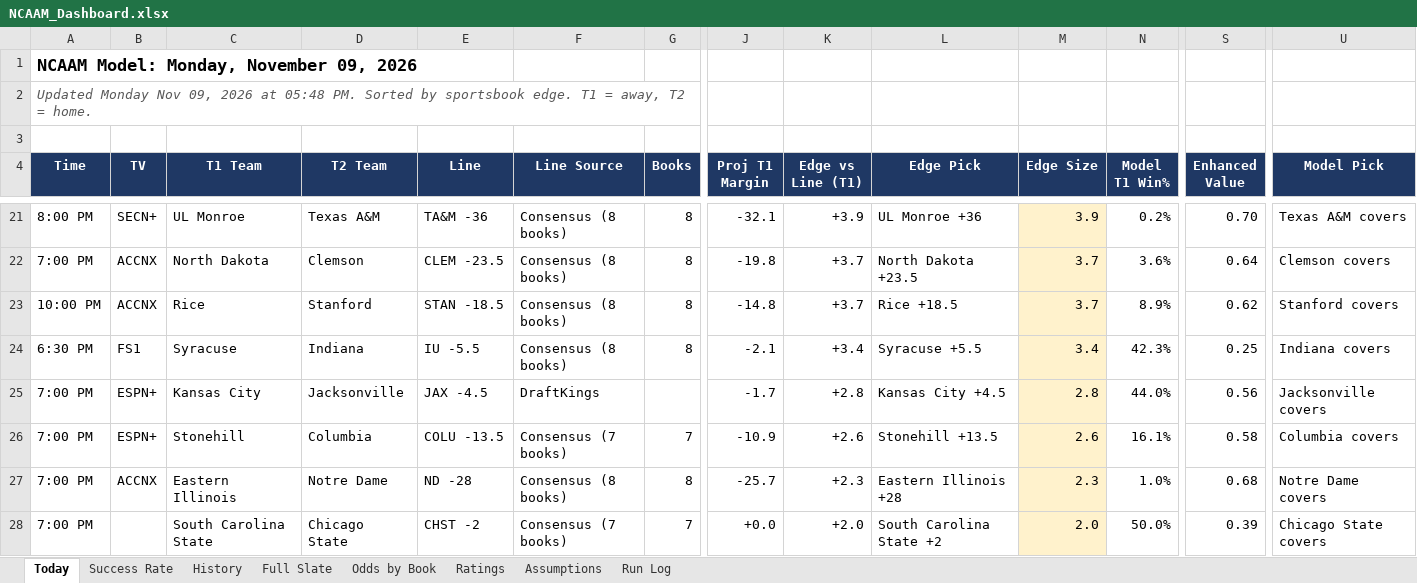
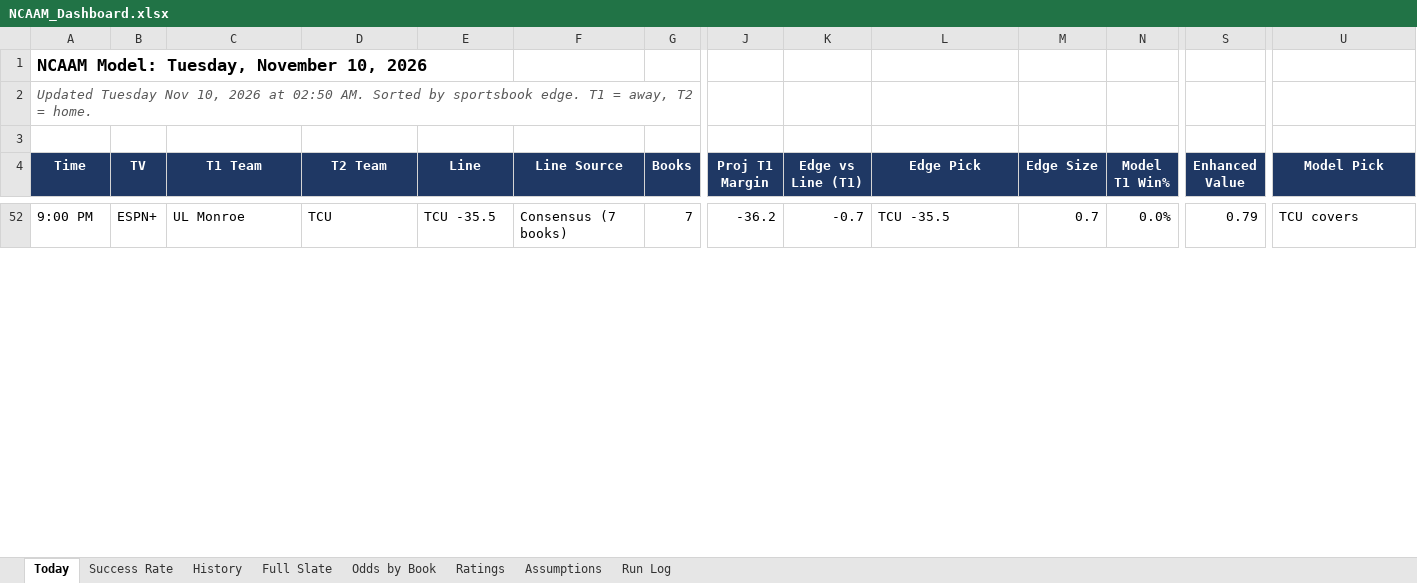
Before and after one commit to coltenmorris/ncaam-model, an Excel workbook: docs/NCAAM_Dashboard.xlsx, sheet Today, drawn as a sheet; only a part is shown, gaps mark what is left out; values as stored, in another font and other column widths than the file's, no borders; removed rows and columns are numbered as before the commit, all else as after; rows hold the shown columns only; the diff covers the shown part only; the diff names each change by its address in the sheet, - before the commit and + after, or states it on an @@ line.

```diff
--- a/docs/NCAAM_Dashboard.xlsx (sheet Today)
+++ b/docs/NCAAM_Dashboard.xlsx (sheet Today)
-A1 (Time): NCAAM Model: Monday, November 09, 2026
+A1 (Time): NCAAM Model: Tuesday, November 10, 2026
-A2 (Time): Updated Monday Nov 09, 2026 at 05:48 PM. Sorted by…
+A2 (Time): Updated Tuesday Nov 10, 2026 at 02:50 AM. Sorted by…
-A52 (Time): 8:00 PM
+A52 (Time): 9:00 PM
-B52 (TV): SECN+
+B52 (TV): ESPN+
-D52 (T2 Team): Texas A&M
+D52 (T2 Team): TCU
-E52 (Line): TA&M -36
+E52 (Line): TCU -35.5
-F52 (Line Source): Consensus (8 books)
+F52 (Line Source): Consensus (7 books)
-G52 (Books): 8
+G52 (Books): 7
-J52 (Proj T1 Margin): -32.1
+J52 (Proj T1 Margin): -36.2
-K52 (Edge vs Line (T1)): +3.9
+K52 (Edge vs Line (T1)): -0.7
-L52 (Edge Pick): UL Monroe +36
+L52 (Edge Pick): TCU -35.5
-M52 (Edge Size): 3.9
+M52 (Edge Size): 0.7
-M52 fill: #FFF2CC
+M52 fill: none
-N52 (Model T1 Win%): 0.2%
+N52 (Model T1 Win%): 0.0%
-S52 (Enhanced Value): 0.70
+S52 (Enhanced Value): 0.79
-U52 (Model Pick): Texas A&M covers
+U52 (Model Pick): TCU covers
-row 22: 7:00 PM | ACCNX | North Dakota | Clemson | CLEM -23.5 | Consensus (8 books) | 8 | -19.8 | +3.7 | North Dakota +23.5 | 3.7 | 3.6% | 0.64 | Clemson covers
-row 23: 10:00 PM | ACCNX | Rice | Stanford | STAN -18.5 | Consensus (8 books) | 8 | -14.8 | +3.7 | Rice +18.5 | 3.7 | 8.9% | 0.62 | Stanford covers
-row 24: 6:30 PM | FS1 | Syracuse | Indiana | IU -5.5 | Consensus (8 books) | 8 | -2.1 | +3.4 | Syracuse +5.5 | 3.4 | 42.3% | 0.25 | Indiana covers
-row 25: 7:00 PM | ESPN+ | Kansas City | Jacksonville | JAX -4.5 | DraftKings |  | -1.7 | +2.8 | Kansas City +4.5 | 2.8 | 44.0% | 0.56 | Jacksonville covers
-row 26: 7:00 PM | ESPN+ | Stonehill | Columbia | COLU -13.5 | Consensus (7 books) | 7 | -10.9 | +2.6 | Stonehill +13.5 | 2.6 | 16.1% | 0.58 | Columbia covers
-row 27: 7:00 PM | ACCNX | Eastern Illinois | Notre Dame | ND -28 | Consensus (8 books) | 8 | -25.7 | +2.3 | Eastern Illinois +28 | 2.3 | 1.0% | 0.68 | Notre Dame covers
-row 28: 7:00 PM |  | South Carolina State | Chicago State | CHST -2 | Consensus (7 books) | 7 | +0.0 | +2.0 | South Carolina State +2 | 2.0 | 50.0% | 0.39 | Chicago State covers
```
Also changed, not shown: 55 added rows, 26 removed rows and 2 edited cells elsewhere in this sheet, sheet Odds by Book, sheet History, sheet Full Slate, sheet Ratings, sheet Success Rate, sheet Run Log, charts or pictures, 8 other files.
